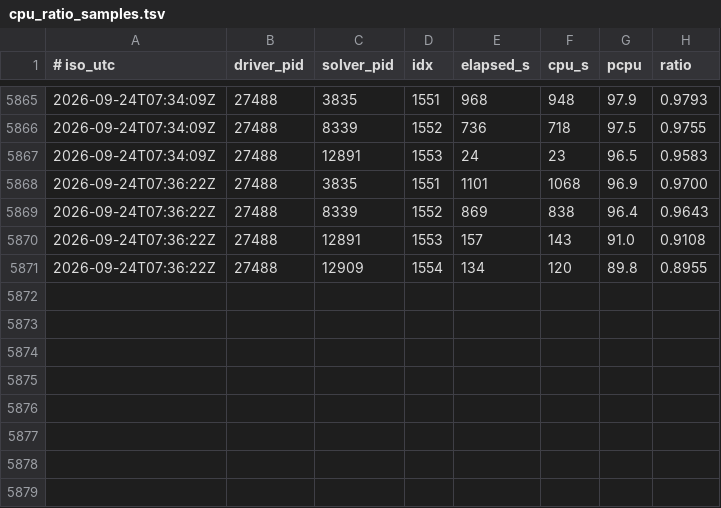
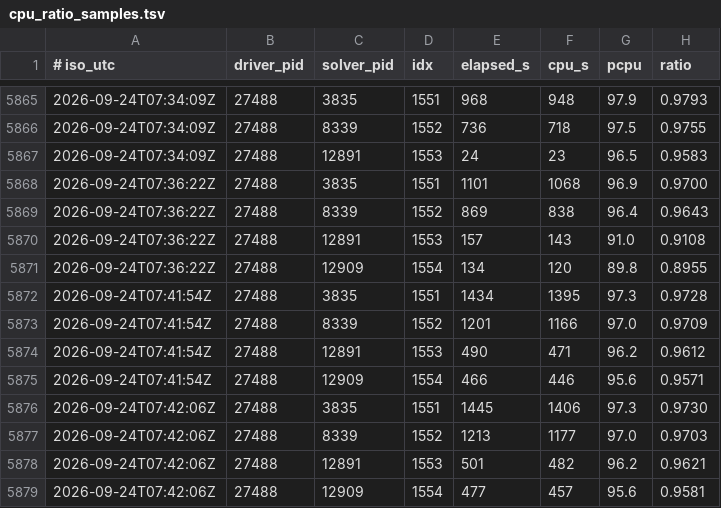
Before and after one commit to thomas-falk-research/sunflower-formal, a TSV file: docs/ladder/cpu_ratio_samples.tsv, drawn as a sheet; only a part is shown, gaps mark what is left out; the diff names each change by its address in the sheet, - before the commit and + after, or states it on an @@ line.

```diff
--- a/docs/ladder/cpu_ratio_samples.tsv
+++ b/docs/ladder/cpu_ratio_samples.tsv
+row 5872: 2026-09-24T07:41:54Z | 27488 | 3835 | 1551 | 1434 | 1395 | 97.3 | 0.9728
+row 5873: 2026-09-24T07:41:54Z | 27488 | 8339 | 1552 | 1201 | 1166 | 97.0 | 0.9709
+row 5874: 2026-09-24T07:41:54Z | 27488 | 12891 | 1553 | 490 | 471 | 96.2 | 0.9612
+row 5875: 2026-09-24T07:41:54Z | 27488 | 12909 | 1554 | 466 | 446 | 95.6 | 0.9571
+row 5876: 2026-09-24T07:42:06Z | 27488 | 3835 | 1551 | 1445 | 1406 | 97.3 | 0.9730
+row 5877: 2026-09-24T07:42:06Z | 27488 | 8339 | 1552 | 1213 | 1177 | 97.0 | 0.9703
+row 5878: 2026-09-24T07:42:06Z | 27488 | 12891 | 1553 | 501 | 482 | 96.2 | 0.9621
+row 5879: 2026-09-24T07:42:06Z | 27488 | 12909 | 1554 | 477 | 457 | 95.6 | 0.9581
```
Also changed, not shown: 1 other file.
